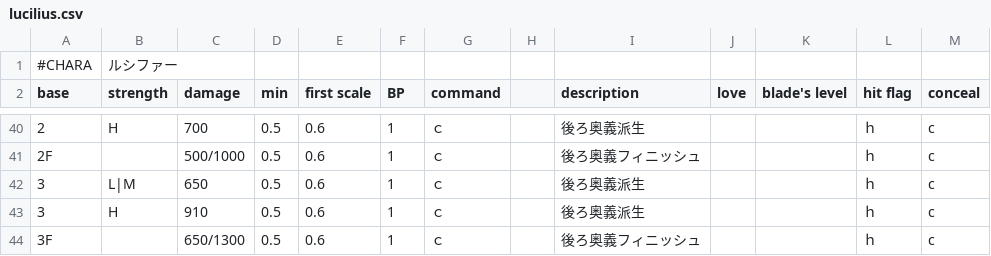
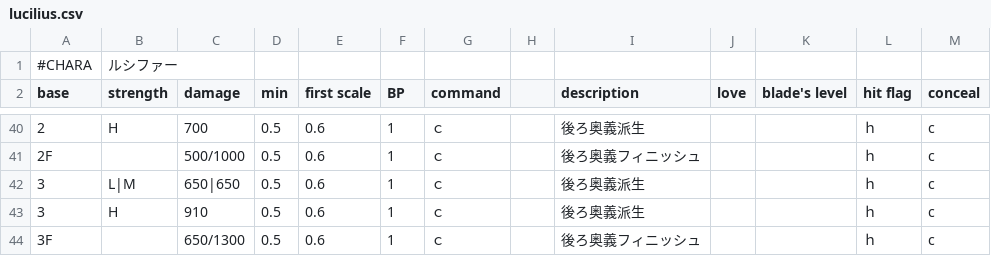
Before and after one commit to Rudbeckia-Justice/gbvsrcombo-caluculator, a CSV file: csv/lucilius.csv, drawn as a sheet; only a part is shown, gaps mark what is left out; the diff names each change by its address in the sheet, - before the commit and + after, or states it on an @@ line.

Commit message:
Add files via upload

```diff
--- a/csv/lucilius.csv
+++ b/csv/lucilius.csv
-C42 (damage): 650
+C42 (damage): 650|650
```
